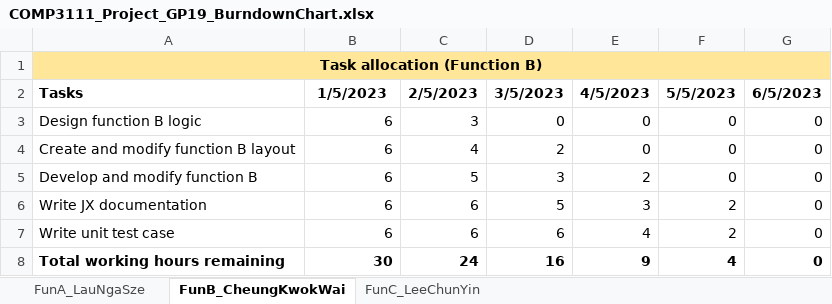
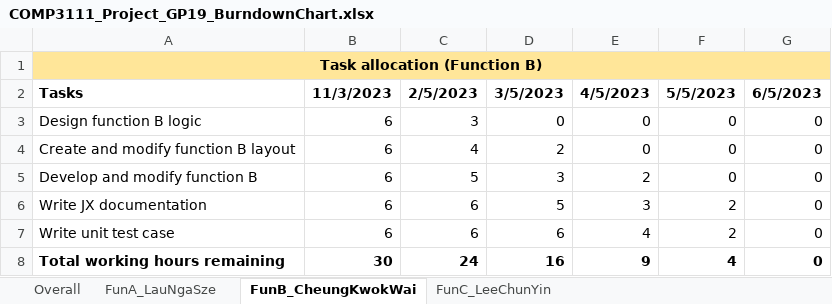
Before and after one commit to lkeith0387/COMP3111Grp19Project, an Excel workbook: documentation/BurndownChart/COMP3111_Project_GP19_BurndownChart.xlsx, sheet FunB_CheungKwokWai, drawn as a sheet; values as stored, in another font and other column widths than the file's, no borders; charts and pictures not drawn; the diff names each change by its address in the sheet, - before the commit and + after, or states it on an @@ line.

```diff
--- a/documentation/BurndownChart/COMP3111_Project_GP19_BurndownChart.xlsx (sheet FunB_CheungKwokWai)
+++ b/documentation/BurndownChart/COMP3111_Project_GP19_BurndownChart.xlsx (sheet FunB_CheungKwokWai)
+sheet tab: Overall
-B2: 1/5/2023
+B2: 11/3/2023
```
Also changed, not shown: sheet FunA_LauNgaSze, charts or pictures, 6 other files.
